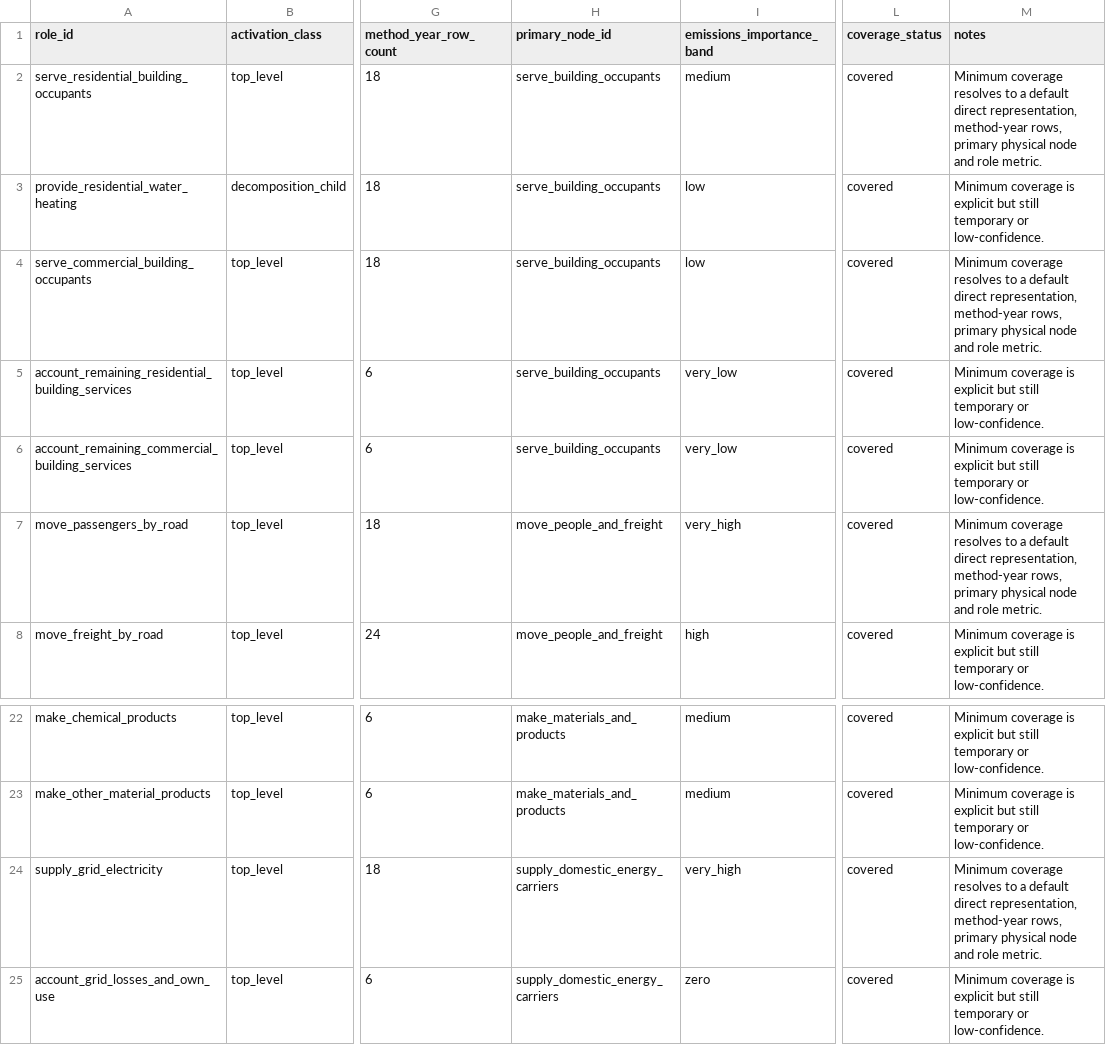
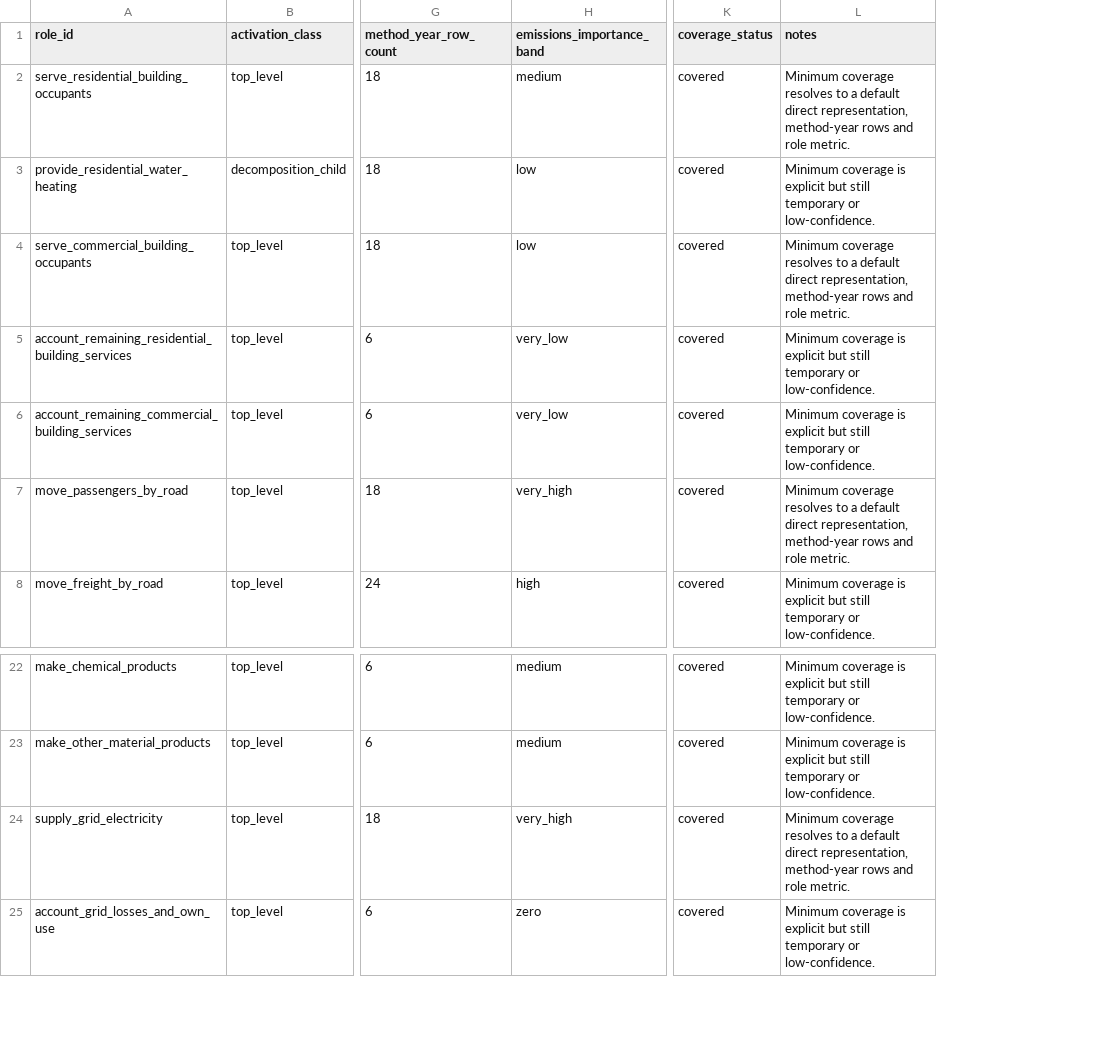
Before and after one commit to austimes/simple-msm, a CSV file: energy_system_representation_library/validation/whole_system_coverage_summary.csv, drawn as a sheet; only a part is shown, gaps mark what is left out; removed rows and columns are numbered as before the commit, all else as after; the diff names each change by its address in the sheet, - before the commit and + after, or states it on an @@ line.

Commit message:
[esrl-clusters-v1 05] Sweep cluster-shaped tests, validation, and docs
Drop the orphaned primary_node_id column from whole_system_coverage_summary
and remove cluster-layer references from PRD and plan docs (with a closing
note in the ontology decision plan recording the removal). Add minimal
schema-native integrity tests asserting every role has a topology_area
and every parent_role_id resolves.

Closes simple-msm-kzwv

Amp-Thread-ID: https://ampcode.com/threads/T-019df502-2ebf-75a8-81a1-2d6cbf4d31c6
Co-authored-by: Amp <amp@ampcode.com>

```diff
--- a/energy_system_representation_library/validation/whole_system_coverage_summary.csv
+++ b/energy_system_representation_library/validation/whole_system_coverage_summary.csv
-column H (primary_node_id), rows 2-8: serve_building_occupants | serve_building_occupants | serve_building_occupants | serve_building_occupants | serve_building_occupants | move_people_and_freight | move_people_and_freight; rows 22-25: make_materials_and_products | make_materials_and_products | supply_domestic_energy_carriers | supply_domestic_energy_carriers
-L2 (notes): …representation, method-year rows, primary physical node and role…
+L2 (notes): …representation, method-year rows and role…
-L4 (notes): …representation, method-year rows, primary physical node and role…
+L4 (notes): …representation, method-year rows and role…
-L7 (notes): …representation, method-year rows, primary physical node and role…
+L7 (notes): …representation, method-year rows and role…
-L24 (notes): …representation, method-year rows, primary physical node and role…
+L24 (notes): …representation, method-year rows and role…
```
Also changed, not shown: 5 other files.
